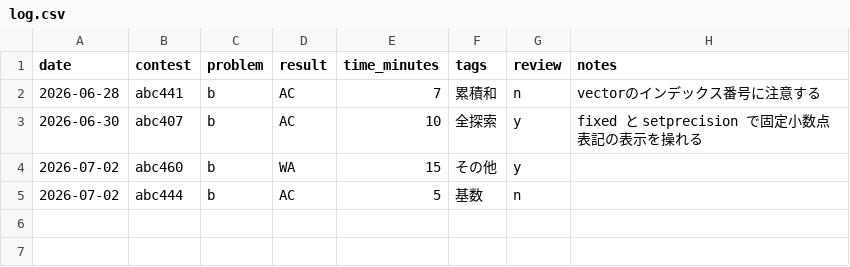
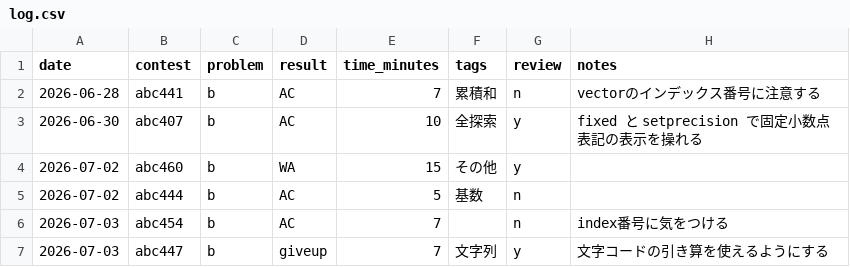
Before and after one commit to suzukibelltree/CodeTest_Dojo, a CSV file: log/log.csv, drawn as a sheet.

```diff
--- a/log/log.csv
+++ b/log/log.csv
@@ -5 +5,3 @@ date,contest,problem,result,time_minutes,tags,review,notes
 2026-07-02,abc444,b,AC,5,"基数",n,""
+2026-07-03,abc454,b,AC,7,"",n,"index番号に気をつける"
+2026-07-03,abc447,b,giveup,7,"文字列",y,"文字コードの引き算を使えるようにする"
```
Also changed, not shown: 7 other files.
